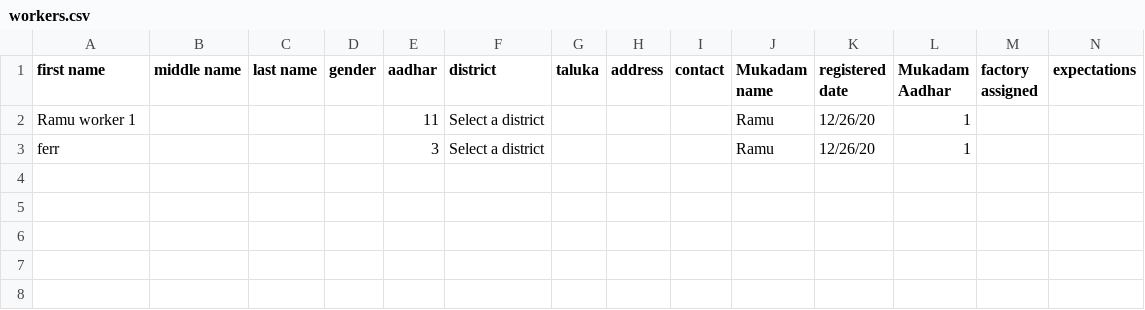
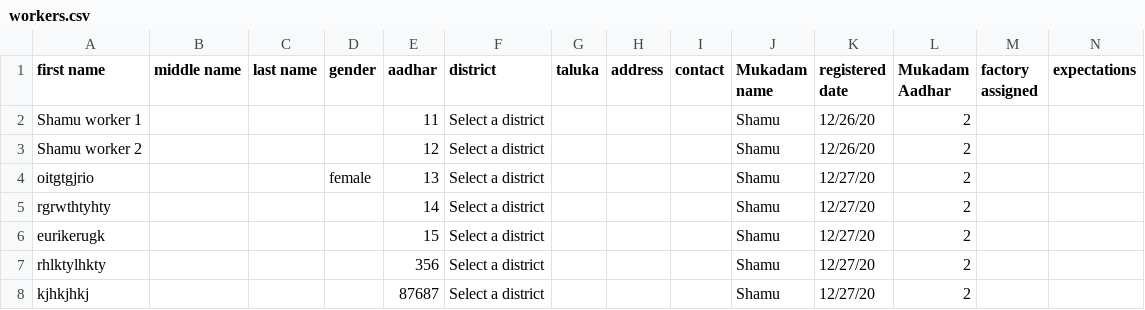
Before and after one commit to abhimonk98/EDI-Sem-8-Demo, a CSV file: workers.csv, drawn as a sheet.

```diff
--- a/workers.csv
+++ b/workers.csv
@@ -1,3 +1,8 @@
 first name,middle name,last name,gender,aadhar,district,taluka,address,contact,Mukadam name,registered date,Mukadam Aadhar,factory assigned,expectations
-Ramu worker 1,,,,11,Select a district,,,,Ramu,12/26/20,1,,
-ferr,,,,3,Select a district,,,,Ramu,12/26/20,1,,
+Shamu worker 1,,,,11,Select a district,,,,Shamu,12/26/20,2,,
+Shamu worker 2,,,,12,Select a district,,,,Shamu,12/26/20,2,,
+oitgtgjrio,,,female,13,Select a district,,,,Shamu,12/27/20,2,,
+rgrwthtyhty,,,,14,Select a district,,,,Shamu,12/27/20,2,,
+eurikerugk,,,,15,Select a district,,,,Shamu,12/27/20,2,,
+rhlktylhkty,,,,356,Select a district,,,,Shamu,12/27/20,2,,
+kjhkjhkj,,,,87687,Select a district,,,,Shamu,12/27/20,2,,
```
Also changed, not shown: mukadam.csv, 13 other files.
